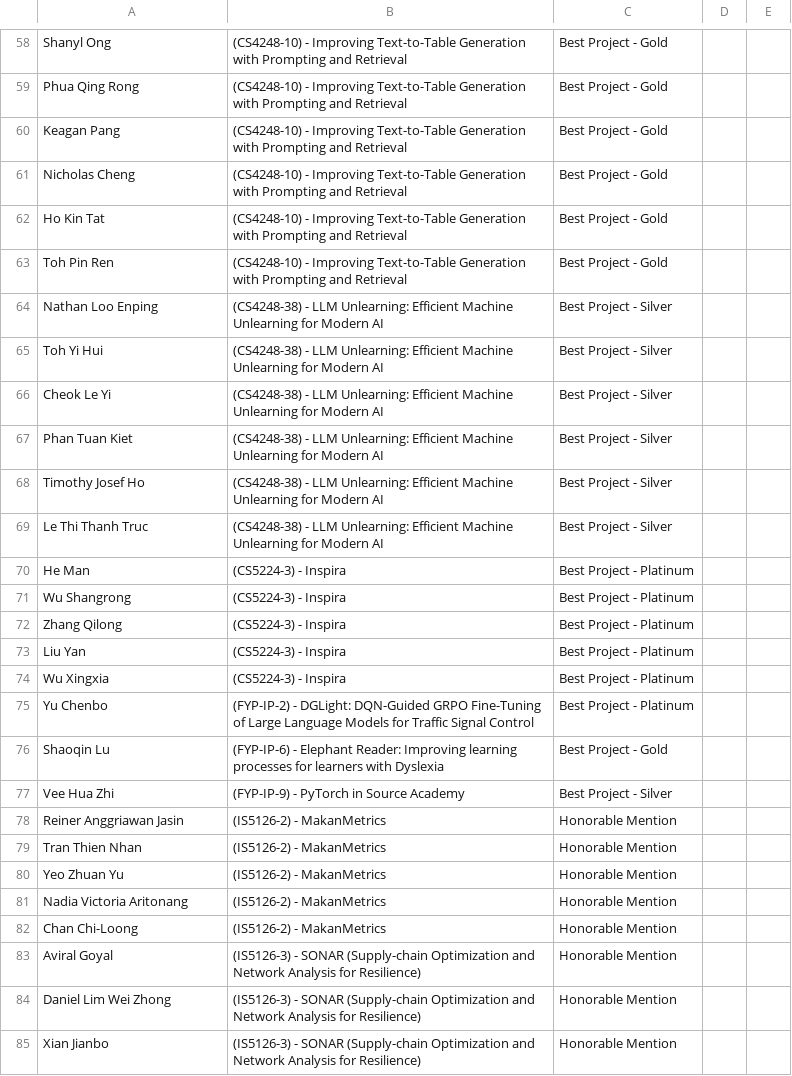
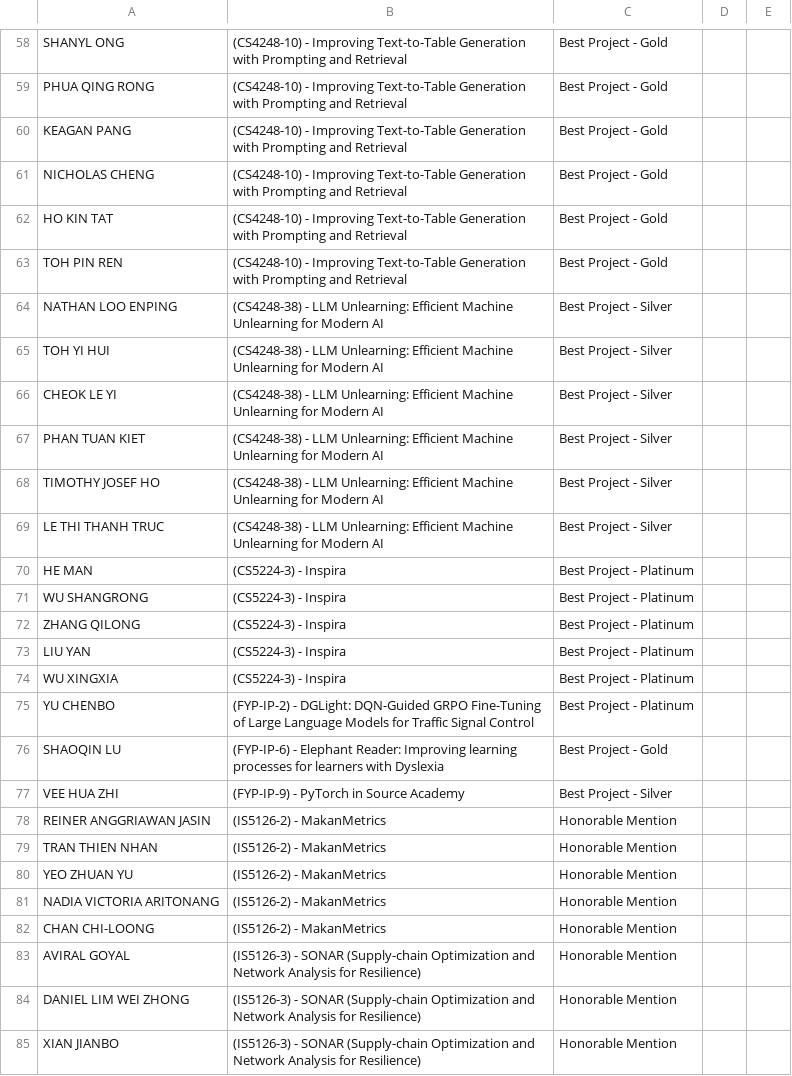
Before and after one commit to ZHD1987E/STePS-Auto, a CSV file: awardees.csv, drawn as a sheet; only a part is shown, gaps mark what is left out; the diff covers the shown part only; the diff names each change by its address in the sheet, - before the commit and + after, or states it on an @@ line.

```diff
--- a/awardees.csv
+++ b/awardees.csv
-A58: Shanyl Ong
+A58: SHANYL ONG
-A59: Phua Qing Rong
+A59: PHUA QING RONG
-A60: Keagan Pang
+A60: KEAGAN PANG
-A61: Nicholas Cheng
+A61: NICHOLAS CHENG
-A62: Ho Kin Tat
+A62: HO KIN TAT
-A63: Toh Pin Ren
+A63: TOH PIN REN
-A64: Nathan Loo Enping
+A64: NATHAN LOO ENPING
-A65: Toh Yi Hui
+A65: TOH YI HUI
-A66: Cheok Le Yi
+A66: CHEOK LE YI
-A67: Phan Tuan Kiet
+A67: PHAN TUAN KIET
-A68: Timothy Josef Ho
+A68: TIMOTHY JOSEF HO
-A69: Le Thi Thanh Truc
+A69: LE THI THANH TRUC
-A70: He Man
+A70: HE MAN
-A71: Wu Shangrong
+A71: WU SHANGRONG
-A72: Zhang Qilong
+A72: ZHANG QILONG
-A73: Liu Yan
+A73: LIU YAN
-A74: Wu Xingxia
+A74: WU XINGXIA
-A75: Yu Chenbo
+A75: YU CHENBO
-A76: Shaoqin Lu
+A76: SHAOQIN LU
-A77: Vee Hua Zhi
+A77: VEE HUA ZHI
-A78: Reiner Anggriawan Jasin
+A78: REINER ANGGRIAWAN JASIN
-A79: Tran Thien Nhan
+A79: TRAN THIEN NHAN
-A80: Yeo Zhuan Yu
+A80: YEO ZHUAN YU
-A81: Nadia Victoria Aritonang
+A81: NADIA VICTORIA ARITONANG
-A82: Chan Chi-Loong
+A82: CHAN CHI-LOONG
-A83: Aviral Goyal
+A83: AVIRAL GOYAL
-A84: Daniel Lim Wei Zhong
+A84: DANIEL LIM WEI ZHONG
-A85: Xian Jianbo
+A85: XIAN JIANBO
```
Also changed, not shown: 69 edited cells elsewhere in this file, 1 other file.
